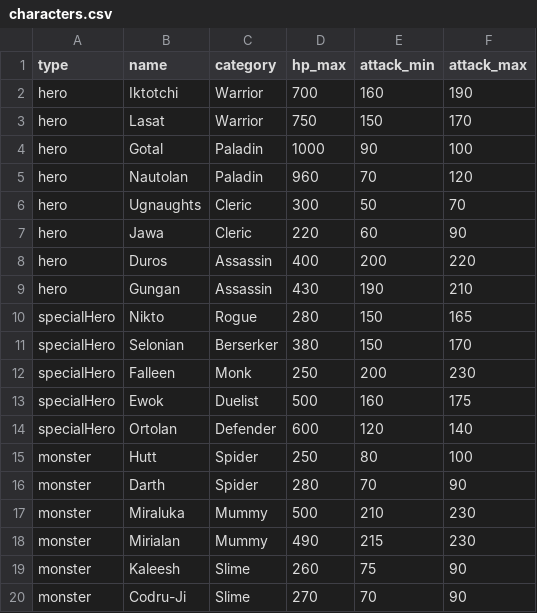
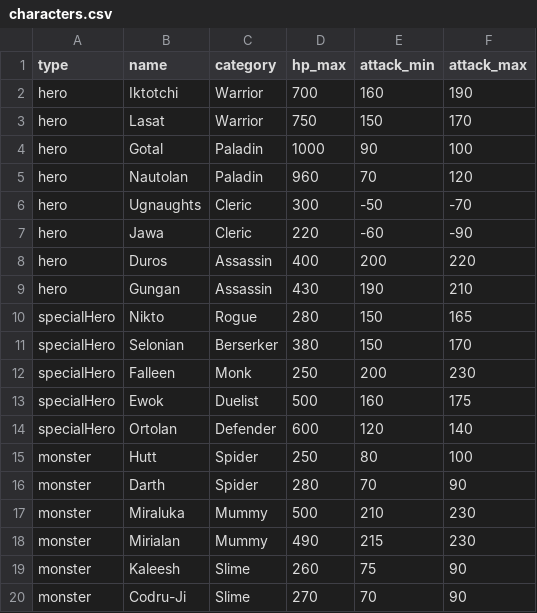
Before and after one commit to gab-ninja/GameMAE, a CSV file: bin/MAE/characters.csv, drawn as a sheet.

```diff
--- a/bin/MAE/characters.csv
+++ b/bin/MAE/characters.csv
@@ -5,4 +5,4 @@ hero,Gotal,Paladin,1000,90,100
 hero,Nautolan,Paladin,960,70,120
-hero,Ugnaughts,Cleric,300,50,70
-hero,Jawa,Cleric,220,60,90
+hero,Ugnaughts,Cleric,300,-50,-70
+hero,Jawa,Cleric,220,-60,-90
 hero,Duros,Assassin,400,200,220
```
Also changed, not shown: 17 other files.
